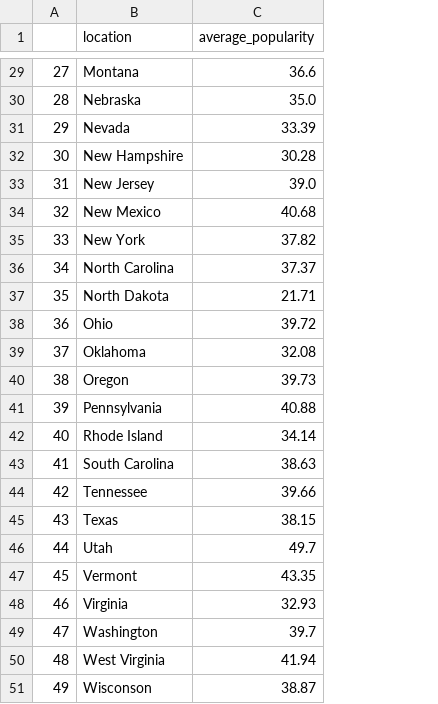
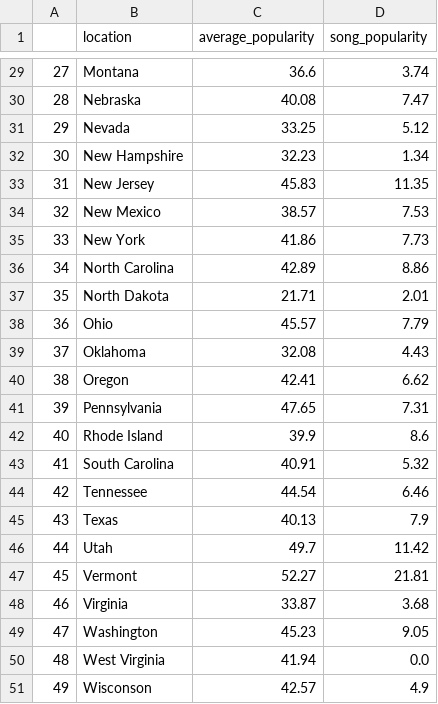
Before and after one commit to RevanthAkella/RevanthAkella.github.io, a CSV file: artists.csv, drawn as a sheet; only a part is shown, gaps mark what is left out; the diff covers the shown part only; the diff names each change by its address in the sheet, - before the commit and + after, or states it on an @@ line.

```diff
--- a/artists.csv
+++ b/artists.csv
+column D (song_popularity), rows 29-51: 3.74 | 7.47 | 5.12 | 1.34 | 11.35 | 7.53 | 7.73 | 8.86 | 2.01 | 7.79 | 4.43 | 6.62 | 7.31 | 8.6 | 5.32 | 6.46 | 7.9 | 11.42 | 21.81 | 3.68 | 9.05 | 0.0 | 4.9
-C30 (average_popularity): 35.0
+C30 (average_popularity): 40.08
-C31 (average_popularity): 33.39
+C31 (average_popularity): 33.25
-C32 (average_popularity): 30.28
+C32 (average_popularity): 32.23
-C33 (average_popularity): 39.0
+C33 (average_popularity): 45.83
-C34 (average_popularity): 40.68
+C34 (average_popularity): 38.57
-C35 (average_popularity): 37.82
+C35 (average_popularity): 41.86
-C36 (average_popularity): 37.37
+C36 (average_popularity): 42.89
-C38 (average_popularity): 39.72
+C38 (average_popularity): 45.57
-C40 (average_popularity): 39.73
+C40 (average_popularity): 42.41
-C41 (average_popularity): 40.88
+C41 (average_popularity): 47.65
-C42 (average_popularity): 34.14
+C42 (average_popularity): 39.9
-C43 (average_popularity): 38.63
+C43 (average_popularity): 40.91
-C44 (average_popularity): 39.66
+C44 (average_popularity): 44.54
-C45 (average_popularity): 38.15
+C45 (average_popularity): 40.13
-C47 (average_popularity): 43.35
+C47 (average_popularity): 52.27
-C48 (average_popularity): 32.93
+C48 (average_popularity): 33.87
-C49 (average_popularity): 39.7
+C49 (average_popularity): 45.23
-C51 (average_popularity): 38.87
+C51 (average_popularity): 42.57
```
Also changed, not shown: 21 edited cells elsewhere in this file, 3 other files.
